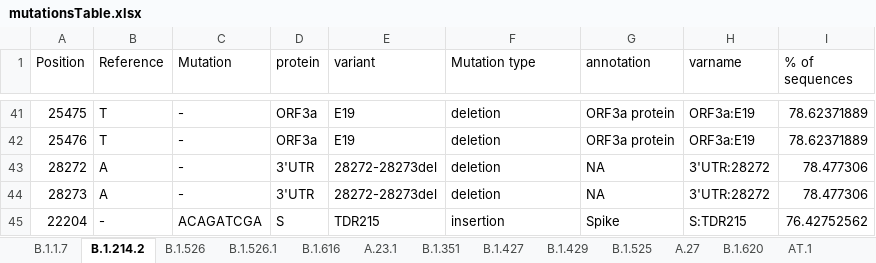
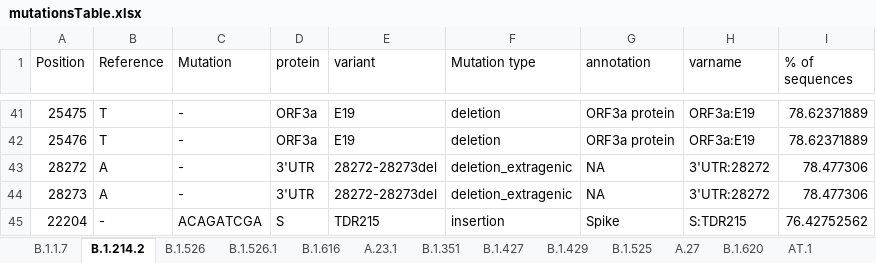
Before and after one commit to NetaZuckerman/covid19, an Excel workbook: mutationsTable.xlsx, sheet B.1.214.2, drawn as a sheet; only a part is shown, gaps mark what is left out; values as stored, in another font and other column widths than the file's, no borders; the diff names each change by its address in the sheet, - before the commit and + after, or states it on an @@ line.

```diff
--- a/mutationsTable.xlsx (sheet B.1.214.2)
+++ b/mutationsTable.xlsx (sheet B.1.214.2)
-F43:F44 (Mutation type): deletion
+F43:F44 (Mutation type): deletion_extragenic
```
Also changed, not shown: sheet B.1.617.1, sheet C.36.3, sheet B.1.526, sheet B.1.526.1, sheet A.29, sheet B.1.617.2, 3 more sheets, 1 other file.
